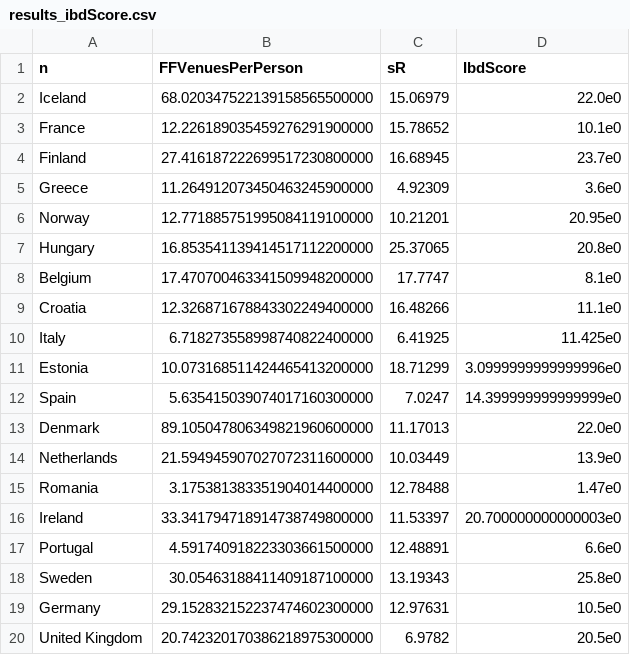
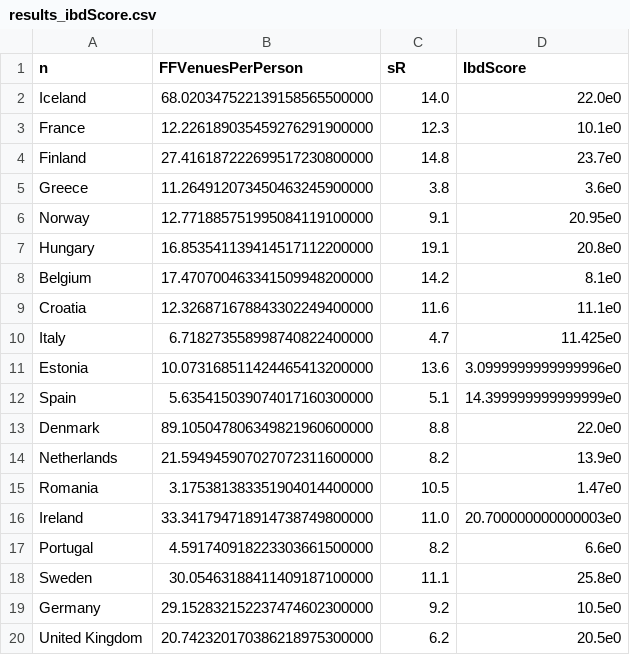
Before and after one commit to philderfuchs/semantic-web, a CSV file: rdf/results_ibdScore.csv, drawn as a sheet.

Commit message:
updated results with acutal suicide data

```diff
--- a/rdf/results_ibdScore.csv
+++ b/rdf/results_ibdScore.csv
@@ -1,20 +1,20 @@
  "n" , "FFVenuesPerPerson" , "sR" , "IbdScore" ,
- "Iceland" , "68.020347522139158565500000" , "15.06979" , "22.0e0" ,
- "France" , "12.226189035459276291900000" , "15.78652" , "10.1e0" ,
- "Finland" , "27.416187222699517230800000" , "16.68945" , "23.7e0" ,
- "Greece" , "11.264912073450463245900000" , "4.92309" , "3.6e0" ,
- "Norway" , "12.771885751995084119100000" , "10.21201" , "20.95e0" ,
- "Hungary" , "16.853541139414517112200000" , "25.37065" , "20.8e0" ,
- "Belgium" , "17.470700463341509948200000" , "17.7747" , "8.1e0" ,
- "Croatia" , "12.326871678843302249400000" , "16.48266" , "11.1e0" ,
- "Italy" , "6.718273558998740822400000" , "6.41925" , "11.425e0" ,
- "Estonia" , "10.073168511424465413200000" , "18.71299" , "3.0999999999999996e0" ,
- "Spain" , "5.635415039074017160300000" , "7.0247" , "14.399999999999999e0" ,
- "Denmark" , "89.105047806349821960600000" , "11.17013" , "22.0e0" ,
- "Netherlands" , "21.594945907027072311600000" , "10.03449" , "13.9e0" ,
- "Romania" , "3.175381383351904014400000" , "12.78488" , "1.47e0" ,
- "Ireland" , "33.341794718914738749800000" , "11.53397" , "20.700000000000003e0" ,
- "Portugal" , "4.591740918223303661500000" , "12.48891" , "6.6e0" ,
- "Sweden" , "30.05463188411409187100000" , "13.19343" , "25.8e0" ,
- "Germany" , "29.152832152237474602300000" , "12.97631" , "10.5e0" ,
- "United Kingdom" , "20.742320170386218975300000" , "6.9782" , "20.5e0" ,
+ "Iceland" , "68.020347522139158565500000" , "14.0" , "22.0e0" ,
+ "France" , "12.226189035459276291900000" , "12.3" , "10.1e0" ,
+ "Finland" , "27.416187222699517230800000" , "14.8" , "23.7e0" ,
+ "Greece" , "11.264912073450463245900000" , "3.8" , "3.6e0" ,
+ "Norway" , "12.771885751995084119100000" , "9.1" , "20.95e0" ,
+ "Hungary" , "16.853541139414517112200000" , "19.1" , "20.8e0" ,
+ "Belgium" , "17.470700463341509948200000" , "14.2" , "8.1e0" ,
+ "Croatia" , "12.326871678843302249400000" , "11.6" , "11.1e0" ,
+ "Italy" , "6.718273558998740822400000" , "4.7" , "11.425e0" ,
+ "Estonia" , "10.073168511424465413200000" , "13.6" , "3.0999999999999996e0" ,
+ "Spain" , "5.635415039074017160300000" , "5.1" , "14.399999999999999e0" ,
+ "Denmark" , "89.105047806349821960600000" , "8.8" , "22.0e0" ,
+ "Netherlands" , "21.594945907027072311600000" , "8.2" , "13.9e0" ,
+ "Romania" , "3.175381383351904014400000" , "10.5" , "1.47e0" ,
+ "Ireland" , "33.341794718914738749800000" , "11.0" , "20.700000000000003e0" ,
+ "Portugal" , "4.591740918223303661500000" , "8.2" , "6.6e0" ,
+ "Sweden" , "30.05463188411409187100000" , "11.1" , "25.8e0" ,
+ "Germany" , "29.152832152237474602300000" , "9.2" , "10.5e0" ,
+ "United Kingdom" , "20.742320170386218975300000" , "6.2" , "20.5e0" ,
```
Also changed, not shown: 3 other files.
